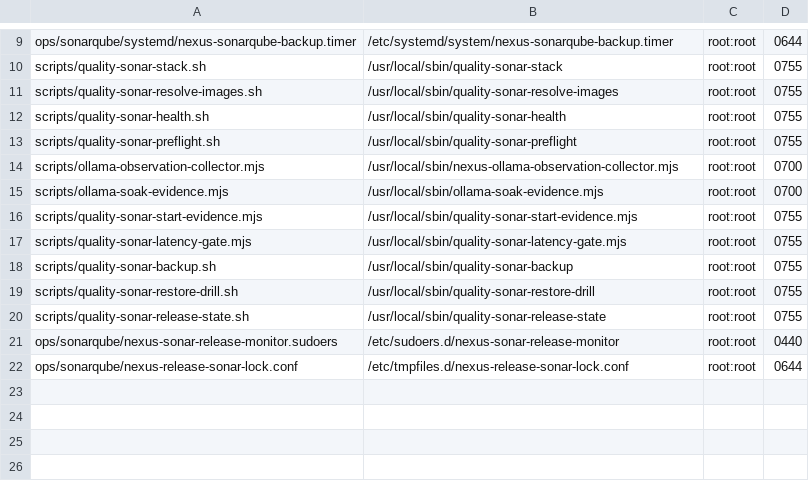
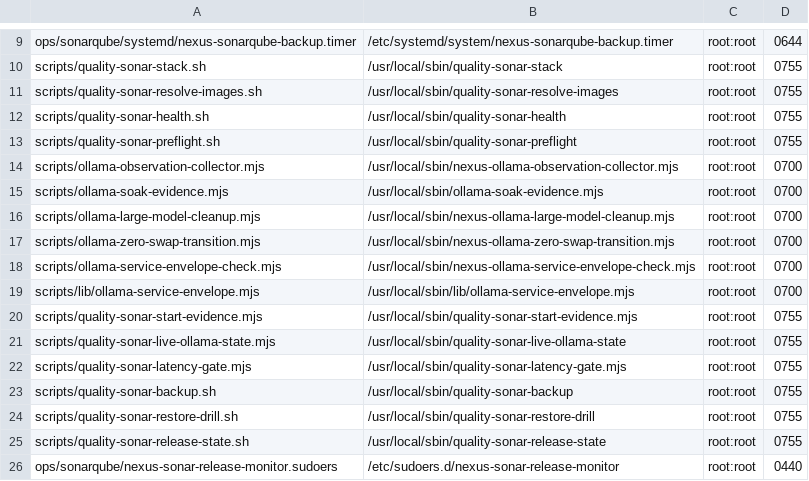
Before and after one commit to felipedrf74/cortex-telegram-hub-bot, a TSV file: ops/sonarqube/install-layout.tsv, drawn as a sheet; only a part is shown, gaps mark what is left out; the shorter side is filled out with more unchanged rows; the diff names each change by its address in the sheet, - before the commit and + after, or states it on an @@ line.

Commit message:
release: close promotion and quality readiness gaps

```diff
--- a/ops/sonarqube/install-layout.tsv
+++ b/ops/sonarqube/install-layout.tsv
+row 16: scripts/ollama-large-model-cleanup.mjs | /usr/local/sbin/nexus-ollama-large-model-cleanup.mjs | root:root | 0700
+row 17: scripts/ollama-zero-swap-transition.mjs | /usr/local/sbin/nexus-ollama-zero-swap-transition.mjs | root:root | 0700
+row 18: scripts/ollama-service-envelope-check.mjs | /usr/local/sbin/nexus-ollama-service-envelope-check.mjs | root:root | 0700
+row 19: scripts/lib/ollama-service-envelope.mjs | /usr/local/sbin/lib/ollama-service-envelope.mjs | root:root | 0700
+row 21: scripts/quality-sonar-live-ollama-state.mjs | /usr/local/sbin/quality-sonar-live-ollama-state | root:root | 0755
```
Also changed, not shown: ops/application-dr/install-layout.tsv, 45 other files.
